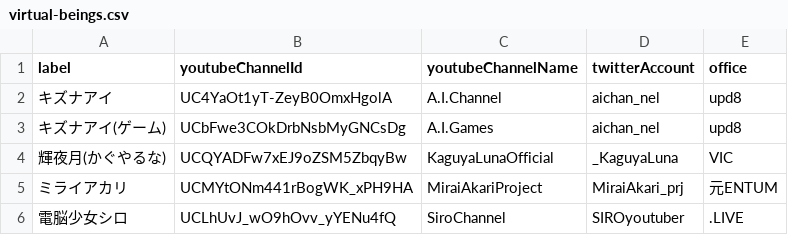
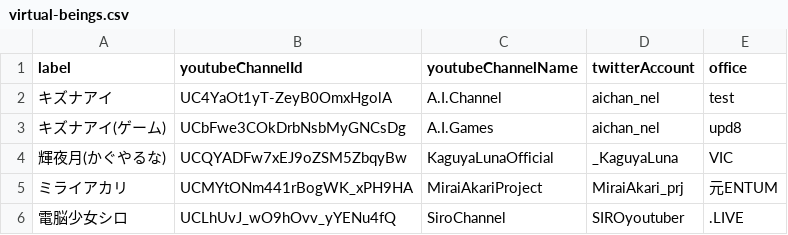
Before and after one commit to saitoeku3-sandbox/auto-pr-creator-sample, a CSV file: data/virtual-beings.csv, drawn as a sheet.

Commit message:
update data/virtual-beings.csv

```diff
--- a/data/virtual-beings.csv
+++ b/data/virtual-beings.csv
@@ -1,3 +1,3 @@
 label,youtubeChannelId,youtubeChannelName,twitterAccount,office
-キズナアイ,UC4YaOt1yT-ZeyB0OmxHgolA,A.I.Channel,aichan_nel,upd8
+キズナアイ,UC4YaOt1yT-ZeyB0OmxHgolA,A.I.Channel,aichan_nel,test
 キズナアイ(ゲーム),UCbFwe3COkDrbNsbMyGNCsDg,A.I.Games,aichan_nel,upd8
```
